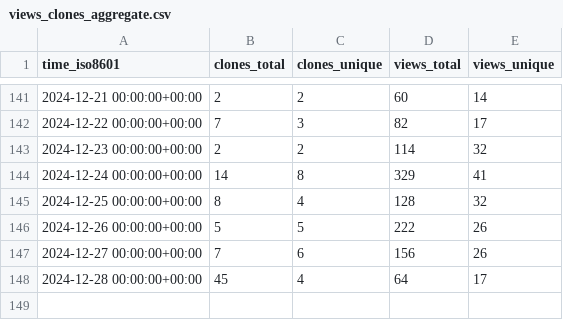
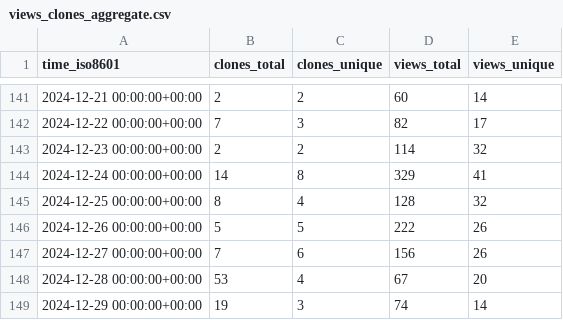
Before and after one commit to ServerlessLLM/ServerlessLLMStat, a CSV file: ServerlessLLM/ServerlessLLM/ghrs-data/views_clones_aggregate.csv, drawn as a sheet; only a part is shown, gaps mark what is left out.

```diff
--- a/ServerlessLLM/ServerlessLLM/ghrs-data/views_clones_aggregate.csv
+++ b/ServerlessLLM/ServerlessLLM/ghrs-data/views_clones_aggregate.csv
@@ -147,2 +147,3 @@ time_iso8601,clones_total,clones_unique,views_total,views_unique
 2024-12-27 00:00:00+00:00,7,6,156,26
-2024-12-28 00:00:00+00:00,45,4,64,17
+2024-12-28 00:00:00+00:00,53,4,67,20
+2024-12-29 00:00:00+00:00,19,3,74,14
```
Also changed, not shown: 1 other file.
